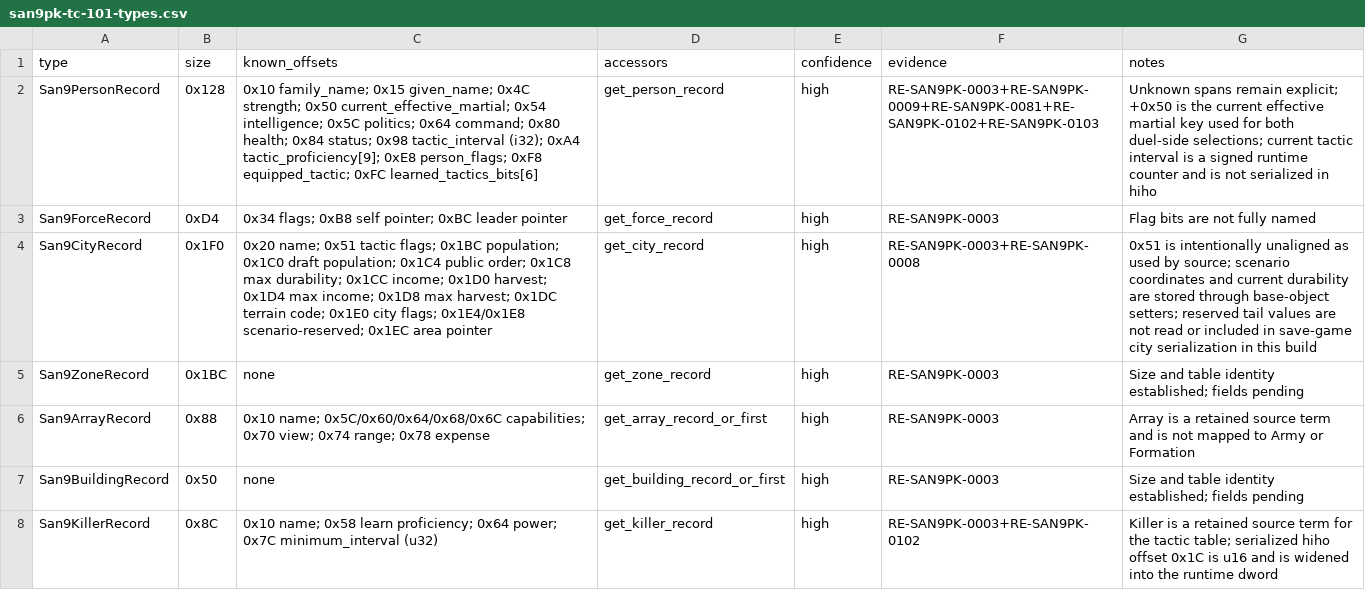
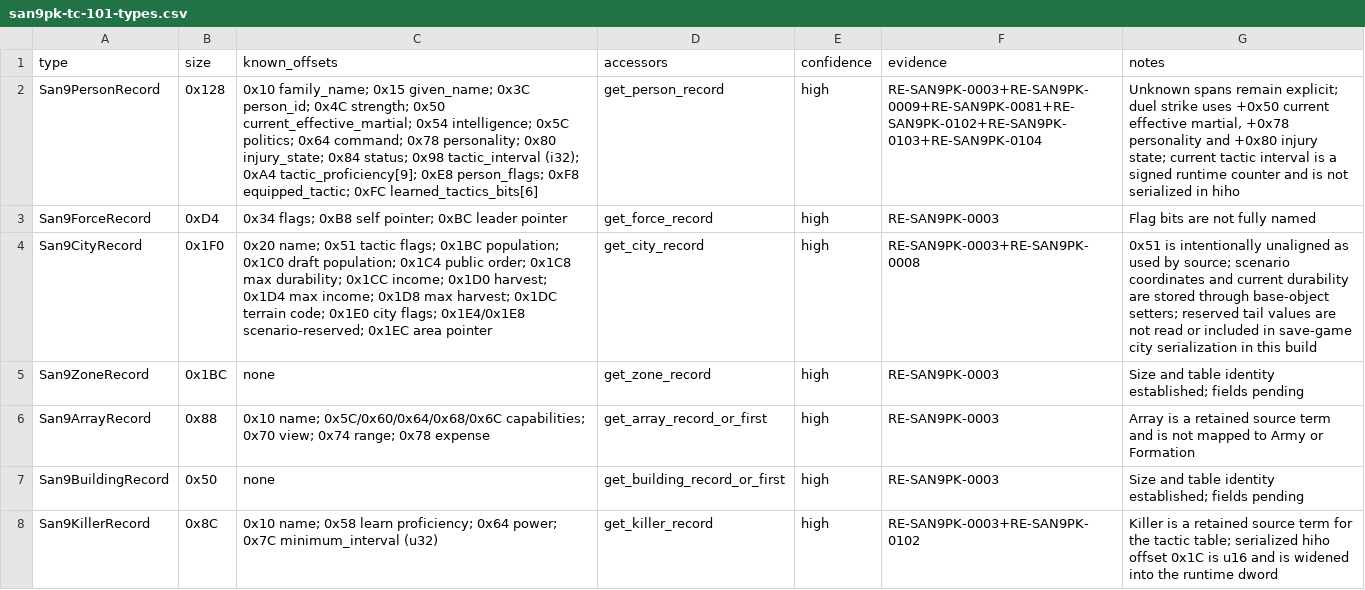
Before and after one commit to CtxPilot/san9-remake, a CSV file: research/symbols/san9pk-tc-101-types.csv, drawn as a sheet; only a part is shown; the diff names each change by its address in the sheet, - before the commit and + after, or states it on an @@ line.

```diff
--- a/research/symbols/san9pk-tc-101-types.csv
+++ b/research/symbols/san9pk-tc-101-types.csv
-C2 (known_offsets): …0x15 given_name; 0x4C strength; 0x50 current_effective_martial; 0x54 intelligence; 0x5C politics; 0x64 command; 0x80 health; 0x84 status;…
+C2 (known_offsets): …0x15 given_name; 0x3C person_id; 0x4C strength; 0x50 current_effective_martial; 0x54 intelligence; 0x5C politics; 0x64 command; 0x78 personality; 0x80 injury_state; 0x84 status;…
-F2 (evidence): RE-SAN9PK-0003+RE-SAN9PK-0009+RE-SAN9PK-0081+RE-SAN9PK-0102+RE-SAN9PK-0103
+F2 (evidence): RE-SAN9PK-0003+RE-SAN9PK-0009+RE-SAN9PK-0081+RE-SAN9PK-0102+RE-SAN9PK-0103+RE-SAN9PK-0104
-G2 (notes): …remain explicit; +0x50 is the current effective martial key used for both duel-side selections; current tactic…
+G2 (notes): …remain explicit; duel strike uses +0x50 current effective martial, +0x78 personality and +0x80 injury state; current tactic…
```
Also changed, not shown: research/symbols/san9pk-tc-101.csv, 3 other files.
